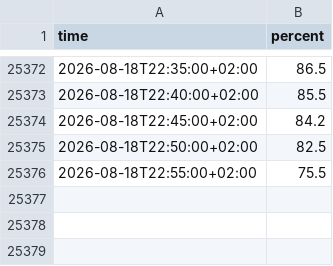
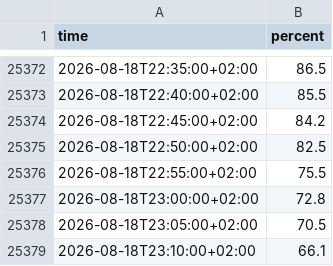
Before and after one commit to Bedaworo/surfwelle-data, a CSV file: data/surfwelle_manual.csv, drawn as a sheet; only a part is shown, gaps mark what is left out.

```diff
--- a/data/surfwelle_manual.csv
+++ b/data/surfwelle_manual.csv
@@ -25376 +25376,4 @@ time,percent
 2026-08-18T22:55:00+02:00,75.5
+2026-08-18T23:00:00+02:00,72.8
+2026-08-18T23:05:00+02:00,70.5
+2026-08-18T23:10:00+02:00,66.1
```
Also changed, not shown: data/recent.csv, data/recent_swell.csv, 2 other files.
